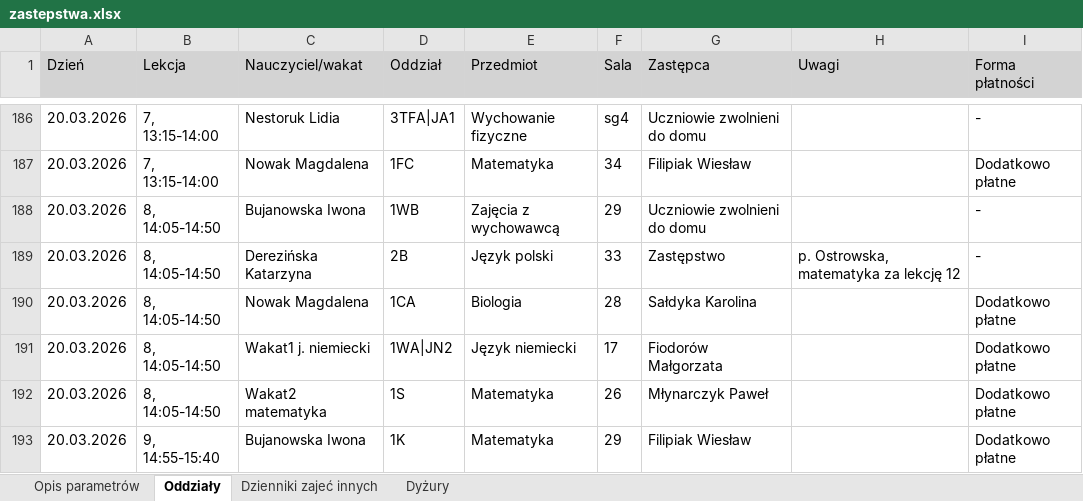
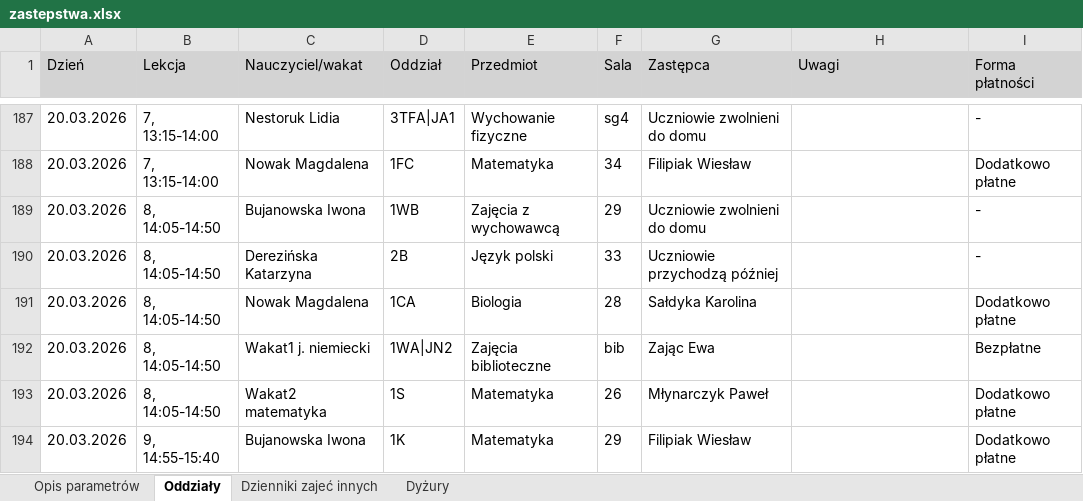
Before and after one commit to adeodatus11/zastepstwa, an Excel workbook: zastepstwa.xlsx, sheet Oddziały, drawn as a sheet; only a part is shown, gaps mark what is left out; values as stored, in another font and other column widths than the file's, no borders; addresses are those after the commit; the diff covers the shown part only; the diff names each change by its address in the sheet, - before the commit and + after, or states it on an @@ line.

Commit message:
Add files via upload

```diff
--- a/zastepstwa.xlsx (sheet Oddziały)
+++ b/zastepstwa.xlsx (sheet Oddziały)
-G190 (Zastępca): Zastępstwo
+G190 (Zastępca): Uczniowie przychodzą później
-H190 (Uwagi): p. Ostrowska, matematyka za lekcję 12
+H190 (Uwagi): (empty)
-E192 (Przedmiot): Język niemiecki
+E192 (Przedmiot): Zajęcia biblioteczne
-F192 (Sala): 17
+F192 (Sala): bib
-G192 (Zastępca): Fiodorów Małgorzata
+G192 (Zastępca): Zając Ewa
-I192 (Forma płatności): Dodatkowo płatne
+I192 (Forma płatności): Bezpłatne
```
Also changed, not shown: 2 added rows and 28 edited cells elsewhere in this sheet, sheet Dyżury.
